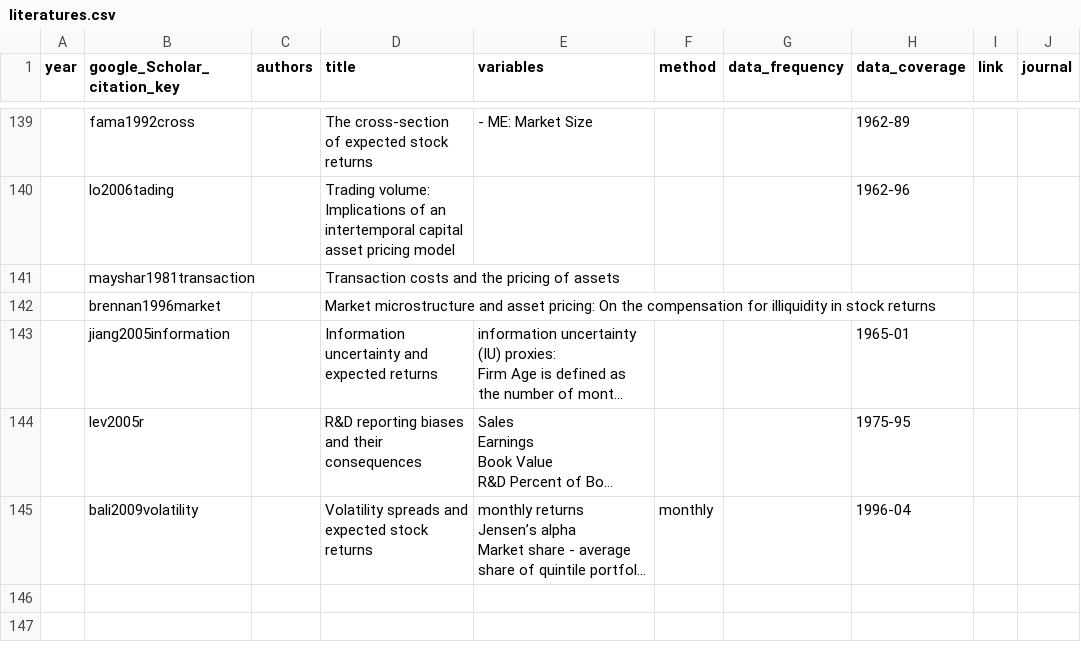
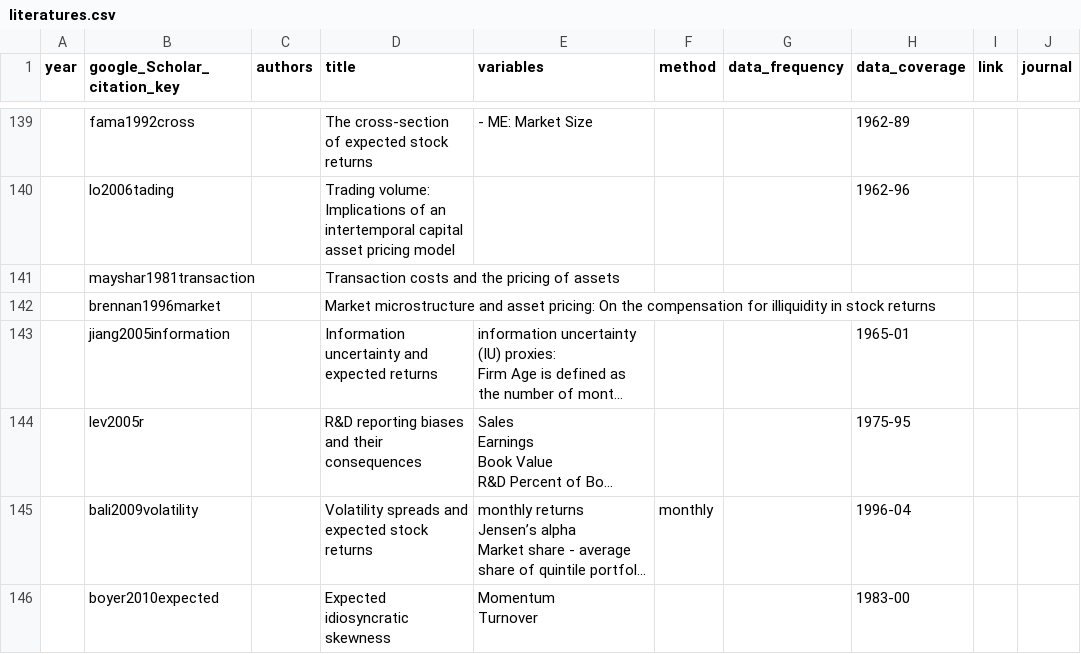
Before and after one commit to krishpn/financialanomalies, a CSV file: literatures.csv, drawn as a sheet; only a part is shown, gaps mark what is left out; long unchanged cells end in …; ↵ is a line break in a cell; the diff names each change by its address in the sheet, - before the commit and + after, or states it on an @@ line.

```diff
--- a/literatures.csv
+++ b/literatures.csv
+row 146:  | boyer2010expected |  | Expected idiosyncratic skewness | Momentum ↵ Turnover |  |  | 1983-00
```
Also changed, not shown: 8 other files.
